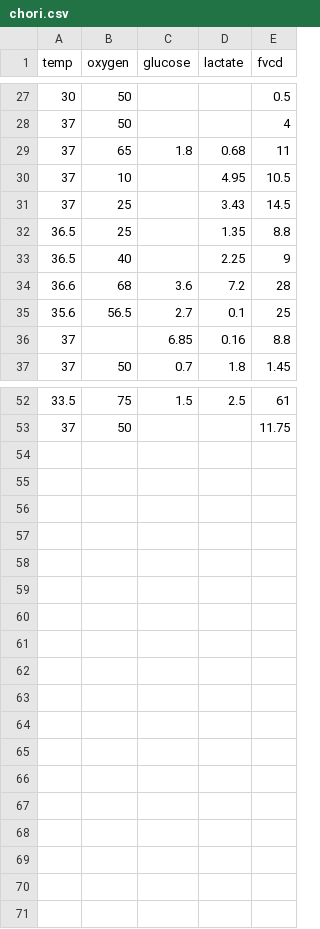
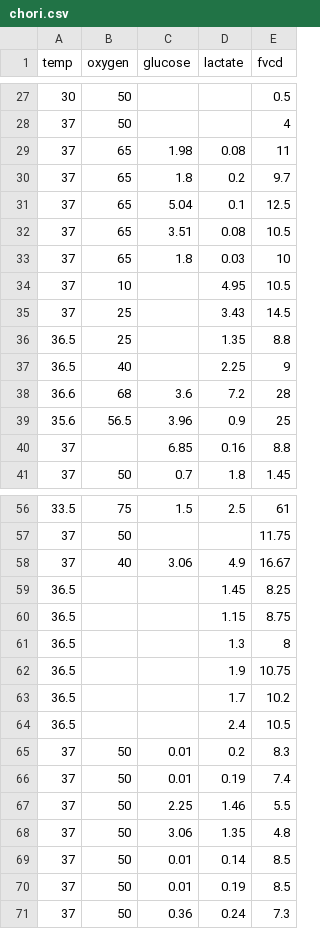
Before and after one commit to nurbujang/1progdaw23, a CSV file: chori.csv, drawn as a sheet; only a part is shown, gaps mark what is left out; the diff covers the shown part only.

Commit message:
table completed

```diff
--- a/chori.csv
+++ b/chori.csv
@@ -28,3 +28,7 @@
 37,50,,,4
-37,65,1.8,0.68,11
+37,65,1.98,0.08,11
+37,65,1.8,0.2,9.7
+37,65,5.04,0.1,12.5
+37,65,3.51,0.08,10.5
+37,65,1.8,0.03,10
 37,10,,4.95,10.5
@@ -34,3 +38,3 @@
 36.6,68,3.6,7.2,28
-35.6,56.5,2.7,0.1,25
+35.6,56.5,3.96,0.9,25
 37,,6.85,0.16,8.8
@@ -53 +57,15 @@
 37,50,,,11.75
+37,40,3.06,4.9,16.67
+36.5,,,1.45,8.25
+36.5,,,1.15,8.75
+36.5,,,1.3,8
+36.5,,,1.9,10.75
+36.5,,,1.7,10.2
+36.5,,,2.4,10.5
+37,50,0.01,0.2,8.3
+37,50,0.01,0.19,7.4
+37,50,2.25,1.46,5.5
+37,50,3.06,1.35,4.8
+37,50,0.01,0.14,8.5
+37,50,0.01,0.19,8.5
+37,50,0.36,0.24,7.3
```
Also changed, not shown: 4 edited cells elsewhere in this file, 1 other file.
